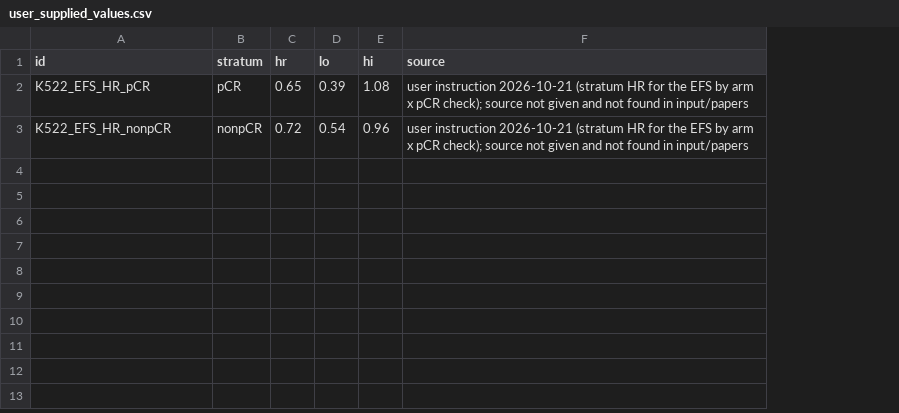
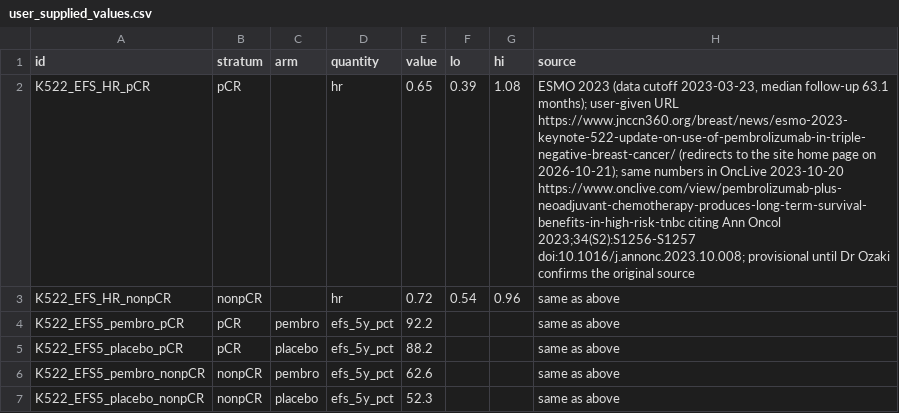
Before and after one commit to akehara1001/exercise_cea, a CSV file: input/user_supplied_values.csv, drawn as a sheet; addresses are those after the commit; the diff names each change by its address in the sheet, - before the commit and + after, or states it on an @@ line.

```diff
--- a/input/user_supplied_values.csv
+++ b/input/user_supplied_values.csv
+column C (arm), empty
+column D (quantity), rows 2-3: hr | hr
-E1: hr
+E1: value
-H2 (source): user instruction 2026-10-21 (stratum HR for the EFS by arm x pCR check); source not given and not found in input/papers
+H2 (source): ESMO 2023 (data cutoff 2023-03-23, median follow-up 63.1 months); user-given URL https://www.jnccn360.org/breast/news/esmo-2023-keynote-522-update-on-use-of-pembrolizumab-in-triple-negative-breast-cancer/ (redirects to the site home page on 2026-10-21); same numbers in OncLive 2023-10-20 https://www.onclive.com/view/pembrolizumab-plus-neoadjuvant-chemotherapy-produces-long-term-survival-benefits-in-high-risk-tnbc citing Ann Oncol 2023;34(S2):S1256-S1257 doi:10.1016/j.annonc.2023.10.008; provisional until Dr Ozaki confirms the original source
-H3 (source): user instruction 2026-10-21 (stratum HR for the EFS by arm x pCR check); source not given and not found in input/papers
+H3 (source): same as above
+row 4: K522_EFS5_pembro_pCR | pCR | pembro | efs_5y_pct | 92.2 |  |  | same as above
+row 5: K522_EFS5_placebo_pCR | pCR | placebo | efs_5y_pct | 88.2 |  |  | same as above
+row 6: K522_EFS5_pembro_nonpCR | nonpCR | pembro | efs_5y_pct | 62.6 |  |  | same as above
+row 7: K522_EFS5_placebo_nonpCR | nonpCR | placebo | efs_5y_pct | 52.3 |  |  | same as above
```
Also changed, not shown: output/phase1/calibration.csv, output/phase1/engine_checks.csv, 34 other files.
